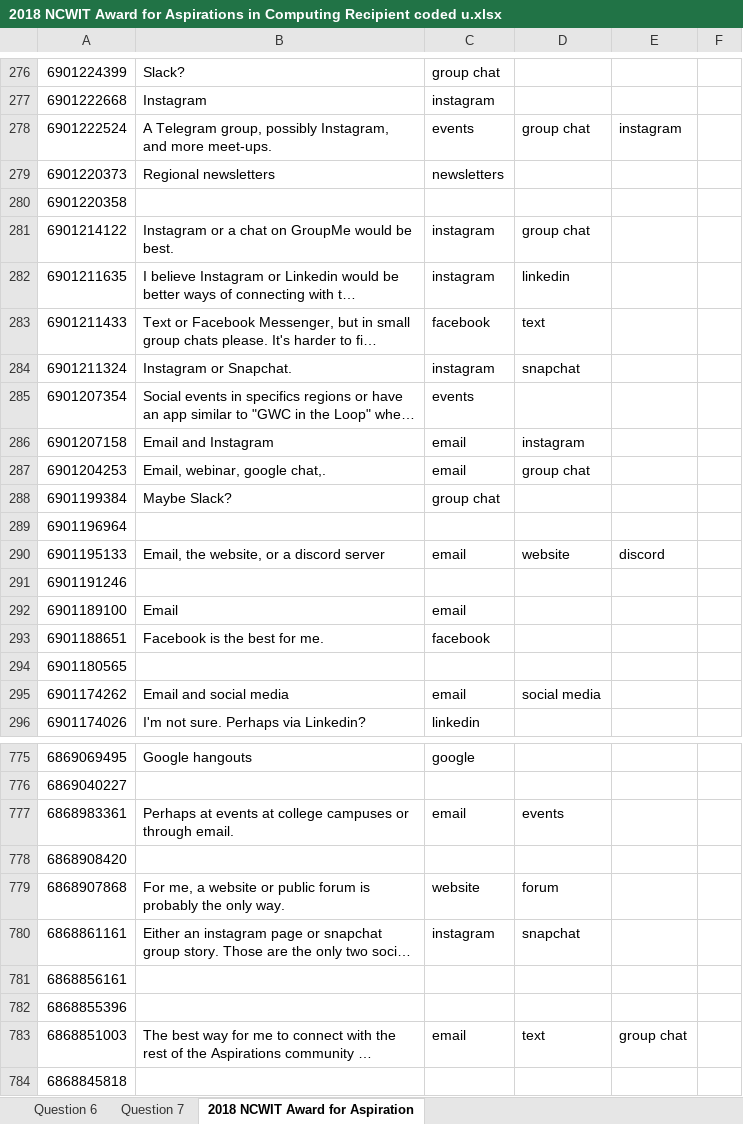
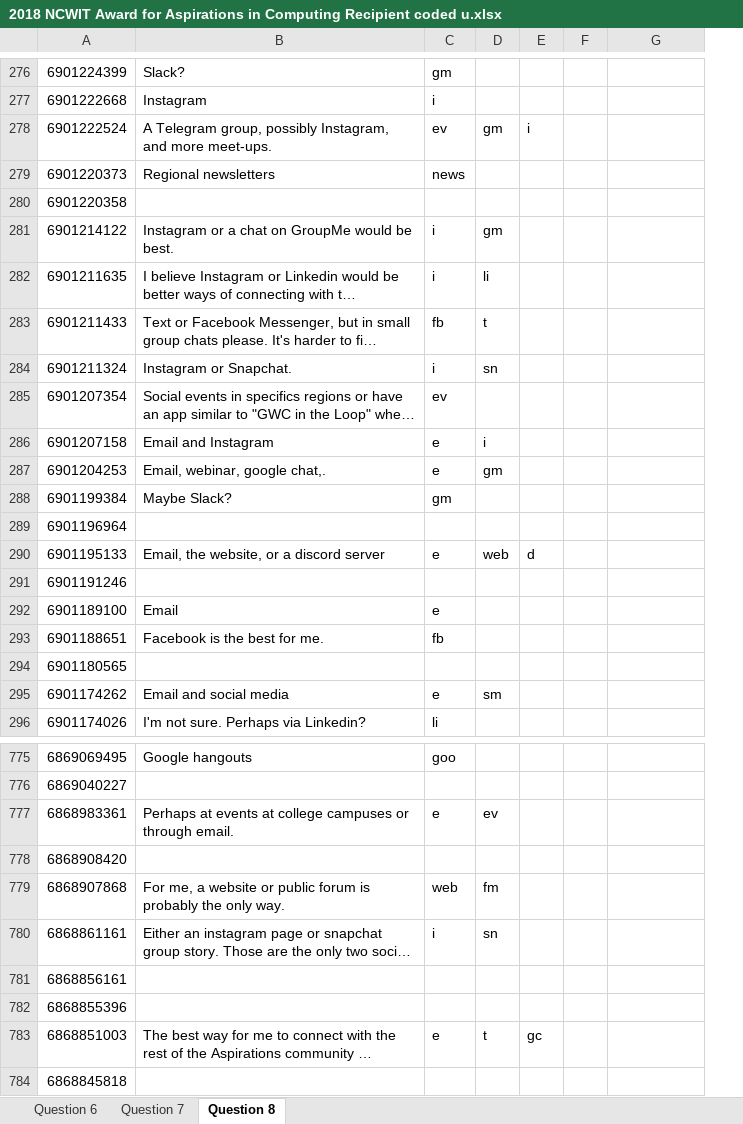
Before and after one commit to hannahweber/INFO3401-Final-Project, an Excel workbook: 2018 NCWIT Award for Aspirations in Computing Recipient coded u.xlsx, sheet Question 8, drawn as a sheet; only a part is shown, gaps mark what is left out; long unchanged cells end in …; values as stored, in another font and other column widths than the file's, no borders; removed rows and columns are numbered as before the commit, all else as after; the diff covers the shown part only; the diff names each change by its address in the sheet, - before the commit and + after, or states it on an @@ line.

Commit message:
Question 8 coded

```diff
--- a/2018 NCWIT Award for Aspirations in Computing Recipient coded u.xlsx (sheet Question 8)
+++ b/2018 NCWIT Award for Aspirations in Computing Recipient coded u.xlsx (sheet Question 8)
-sheet tab: 2018 NCWIT Award for Aspiration
+sheet tab: Question 8
-column C, rows 276-296: group chat | instagram | events | newsletters |  | instagram | instagram | facebook | instagram | events | email | email | group chat |  | email |  | email | facebook |  | email | linkedin; rows 775-783: google |  | email |  | website | instagram |  |  | email
+column C, rows 276-296: gm | i | ev | news |  | i | i | fb | i | ev | e | e | gm |  | e |  | e | fb |  | e | li; rows 775-783: goo |  | e |  | web | i |  |  | e
+column D, rows 278-295: gm |  |  | gm | li | t | sn |  | i | gm |  |  | web |  |  |  |  | sm; rows 777-783: ev |  | fm | sn |  |  | t
+column E, rows 278-290: i |  |  |  |  |  |  |  |  |  |  |  | d; row 783: gc
+column F, empty
-column E, rows 278-290: instagram |  |  |  |  |  |  |  |  |  |  |  | discord; row 783: group chat
-column F, empty
-G278: group chat
+G278: (empty)
-G281: group chat
+G281: (empty)
-G282: linkedin
+G282: (empty)
-G283: text
+G283: (empty)
-G284: snapchat
+G284: (empty)
-G286: instagram
+G286: (empty)
-G287: group chat
+G287: (empty)
-G290: website
+G290: (empty)
-G295: social media
+G295: (empty)
-G777: events
+G777: (empty)
-G779: forum
+G779: (empty)
-G780: snapchat
+G780: (empty)
-G783: text
+G783: (empty)
```
Also changed, not shown: 140 edited cells and cell formats elsewhere in this sheet, sheet Question 7, 1 other file.
